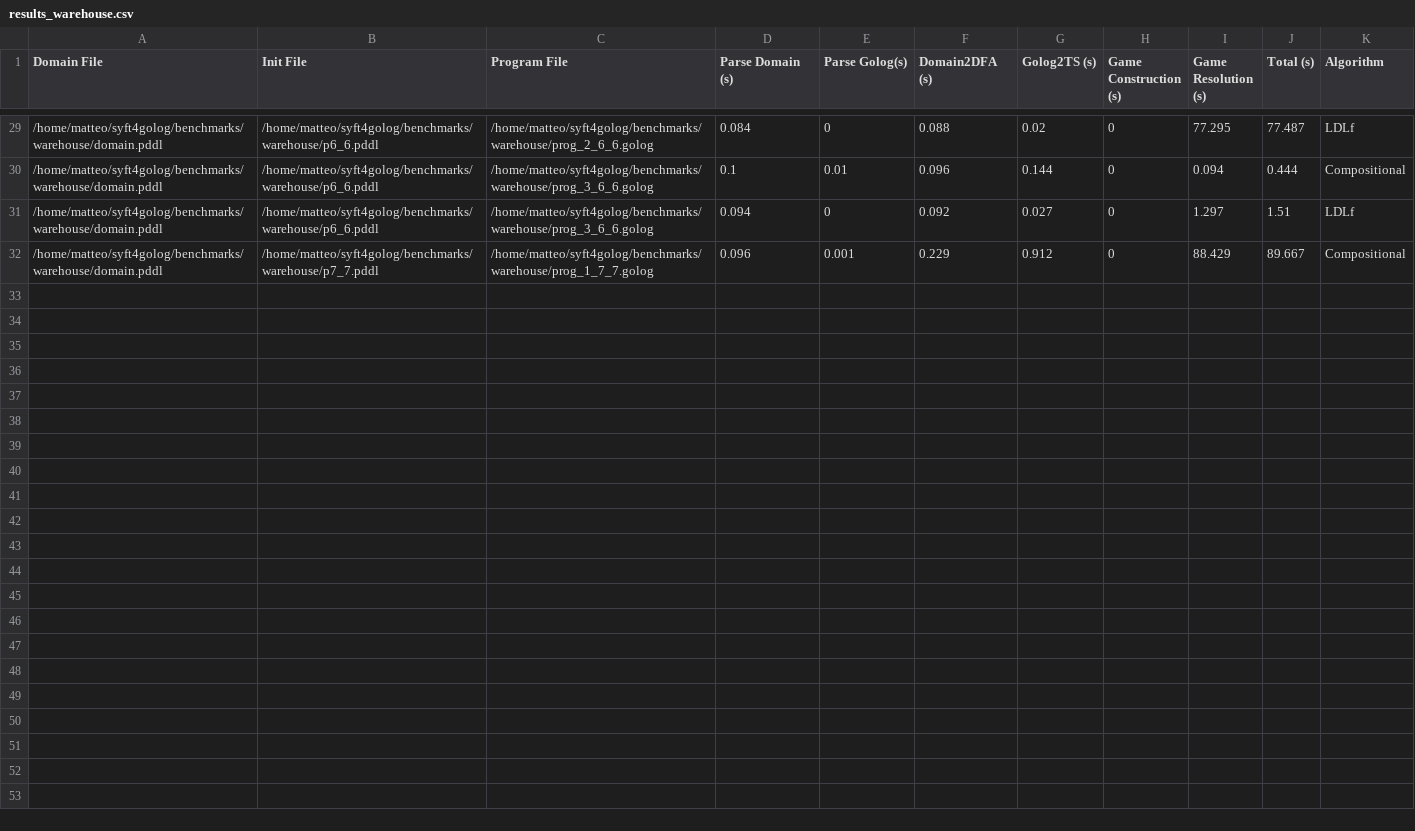
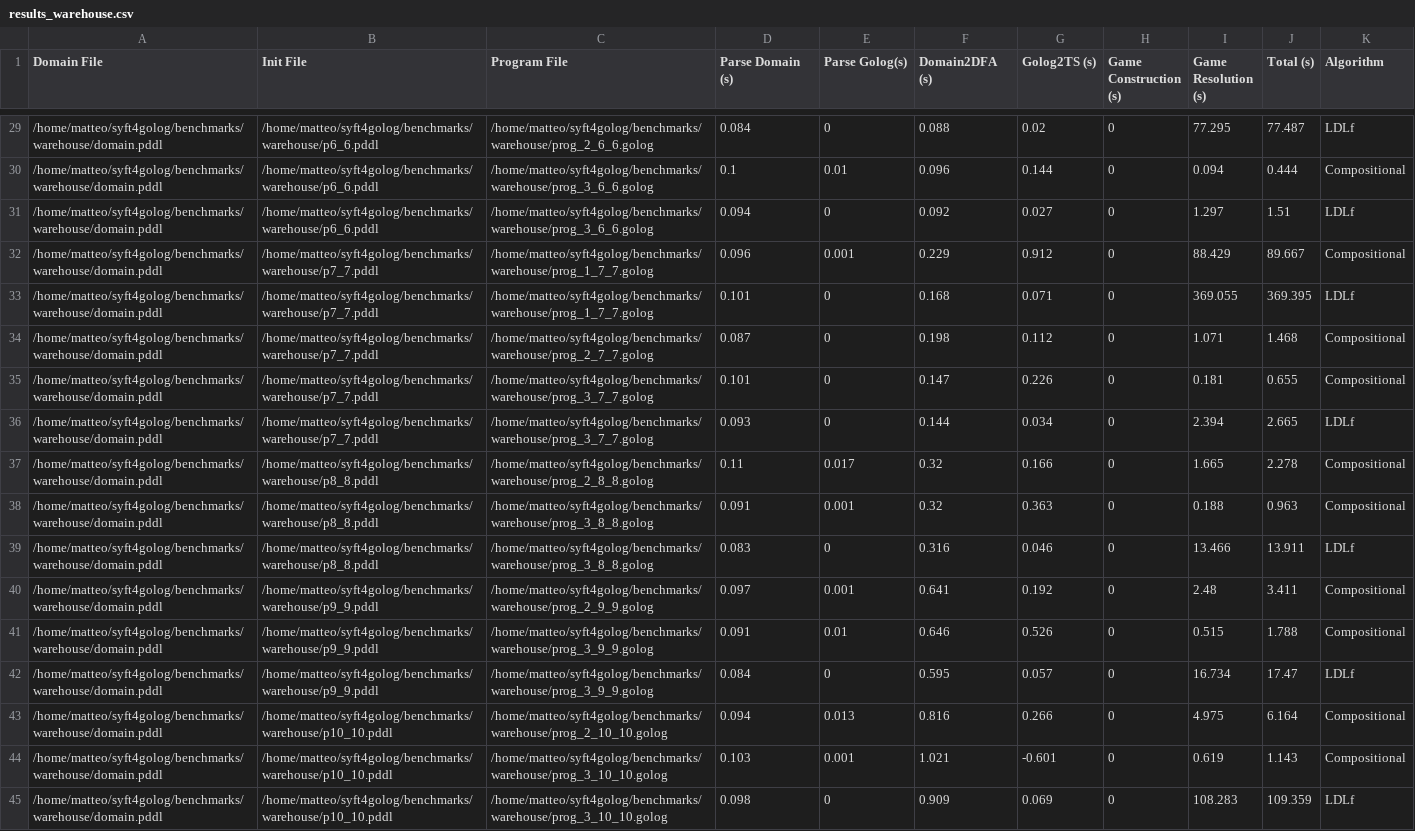
Before and after one commit to matteomancanelli/syft4golog, a CSV file: results/results_warehouse.csv, drawn as a sheet; only a part is shown, gaps mark what is left out.

Commit message:
minor: update results

```diff
--- a/results/results_warehouse.csv
+++ b/results/results_warehouse.csv
@@ -32 +32,14 @@ Domain File,Init File,Program File,Parse Domain (s),Parse Golog(s),Domain2DFA (s
 /home/matteo/syft4golog/benchmarks/warehouse/domain.pddl,/home/matteo/syft4golog/benchmarks/warehouse/p7_7.pddl,/home/matteo/syft4golog/benchmarks/warehouse/prog_1_7_7.golog,0.096,0.001,0.229,0.912,0,88.429,89.667,Compositional
+/home/matteo/syft4golog/benchmarks/warehouse/domain.pddl,/home/matteo/syft4golog/benchmarks/warehouse/p7_7.pddl,/home/matteo/syft4golog/benchmarks/warehouse/prog_1_7_7.golog,0.101,0,0.168,0.071,0,369.055,369.395,LDLf
+/home/matteo/syft4golog/benchmarks/warehouse/domain.pddl,/home/matteo/syft4golog/benchmarks/warehouse/p7_7.pddl,/home/matteo/syft4golog/benchmarks/warehouse/prog_2_7_7.golog,0.087,0,0.198,0.112,0,1.071,1.468,Compositional
+/home/matteo/syft4golog/benchmarks/warehouse/domain.pddl,/home/matteo/syft4golog/benchmarks/warehouse/p7_7.pddl,/home/matteo/syft4golog/benchmarks/warehouse/prog_3_7_7.golog,0.101,0,0.147,0.226,0,0.181,0.655,Compositional
+/home/matteo/syft4golog/benchmarks/warehouse/domain.pddl,/home/matteo/syft4golog/benchmarks/warehouse/p7_7.pddl,/home/matteo/syft4golog/benchmarks/warehouse/prog_3_7_7.golog,0.093,0,0.144,0.034,0,2.394,2.665,LDLf
+/home/matteo/syft4golog/benchmarks/warehouse/domain.pddl,/home/matteo/syft4golog/benchmarks/warehouse/p8_8.pddl,/home/matteo/syft4golog/benchmarks/warehouse/prog_2_8_8.golog,0.11,0.017,0.32,0.166,0,1.665,2.278,Compositional
+/home/matteo/syft4golog/benchmarks/warehouse/domain.pddl,/home/matteo/syft4golog/benchmarks/warehouse/p8_8.pddl,/home/matteo/syft4golog/benchmarks/warehouse/prog_3_8_8.golog,0.091,0.001,0.32,0.363,0,0.188,0.963,Compositional
+/home/matteo/syft4golog/benchmarks/warehouse/domain.pddl,/home/matteo/syft4golog/benchmarks/warehouse/p8_8.pddl,/home/matteo/syft4golog/benchmarks/warehouse/prog_3_8_8.golog,0.083,0,0.316,0.046,0,13.466,13.911,LDLf
+/home/matteo/syft4golog/benchmarks/warehouse/domain.pddl,/home/matteo/syft4golog/benchmarks/warehouse/p9_9.pddl,/home/matteo/syft4golog/benchmarks/warehouse/prog_2_9_9.golog,0.097,0.001,0.641,0.192,0,2.48,3.411,Compositional
+/home/matteo/syft4golog/benchmarks/warehouse/domain.pddl,/home/matteo/syft4golog/benchmarks/warehouse/p9_9.pddl,/home/matteo/syft4golog/benchmarks/warehouse/prog_3_9_9.golog,0.091,0.01,0.646,0.526,0,0.515,1.788,Compositional
+/home/matteo/syft4golog/benchmarks/warehouse/domain.pddl,/home/matteo/syft4golog/benchmarks/warehouse/p9_9.pddl,/home/matteo/syft4golog/benchmarks/warehouse/prog_3_9_9.golog,0.084,0,0.595,0.057,0,16.734,17.47,LDLf
+/home/matteo/syft4golog/benchmarks/warehouse/domain.pddl,/home/matteo/syft4golog/benchmarks/warehouse/p10_10.pddl,/home/matteo/syft4golog/benchmarks/warehouse/prog_2_10_10.golog,0.094,0.013,0.816,0.266,0,4.975,6.164,Compositional
+/home/matteo/syft4golog/benchmarks/warehouse/domain.pddl,/home/matteo/syft4golog/benchmarks/warehouse/p10_10.pddl,/home/matteo/syft4golog/benchmarks/warehouse/prog_3_10_10.golog,0.103,0.001,1.021,-0.601,0,0.619,1.143,Compositional
+/home/matteo/syft4golog/benchmarks/warehouse/domain.pddl,/home/matteo/syft4golog/benchmarks/warehouse/p10_10.pddl,/home/matteo/syft4golog/benchmarks/warehouse/prog_3_10_10.golog,0.098,0,0.909,0.069,0,108.283,109.359,LDLf
```
Also changed, not shown: 1 other file.
